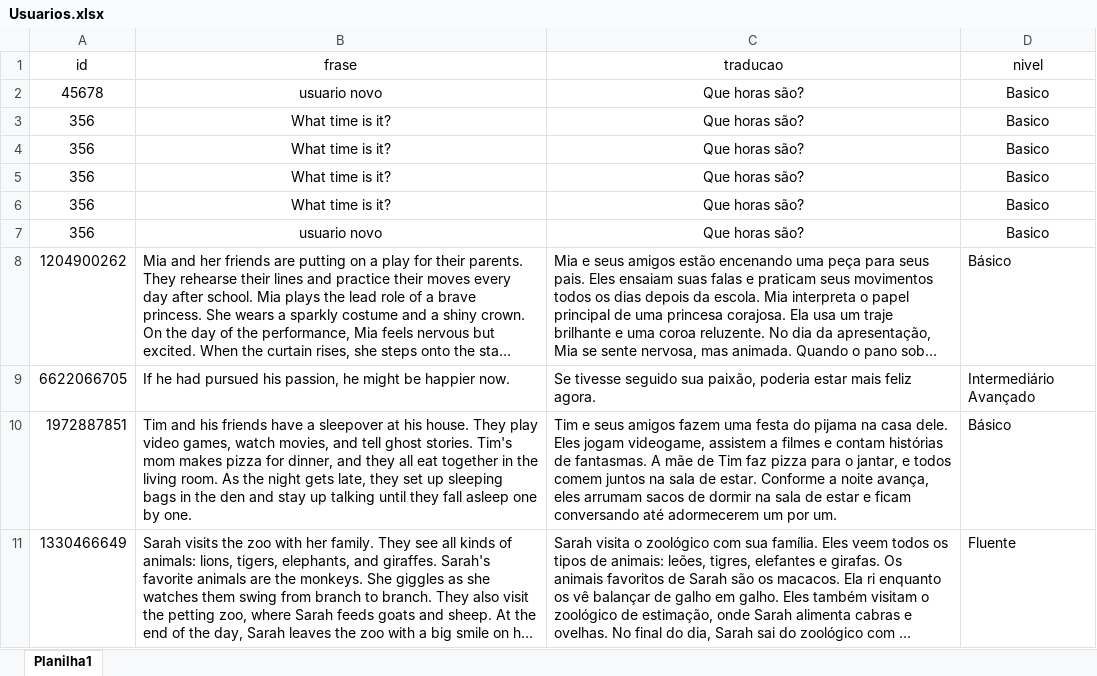
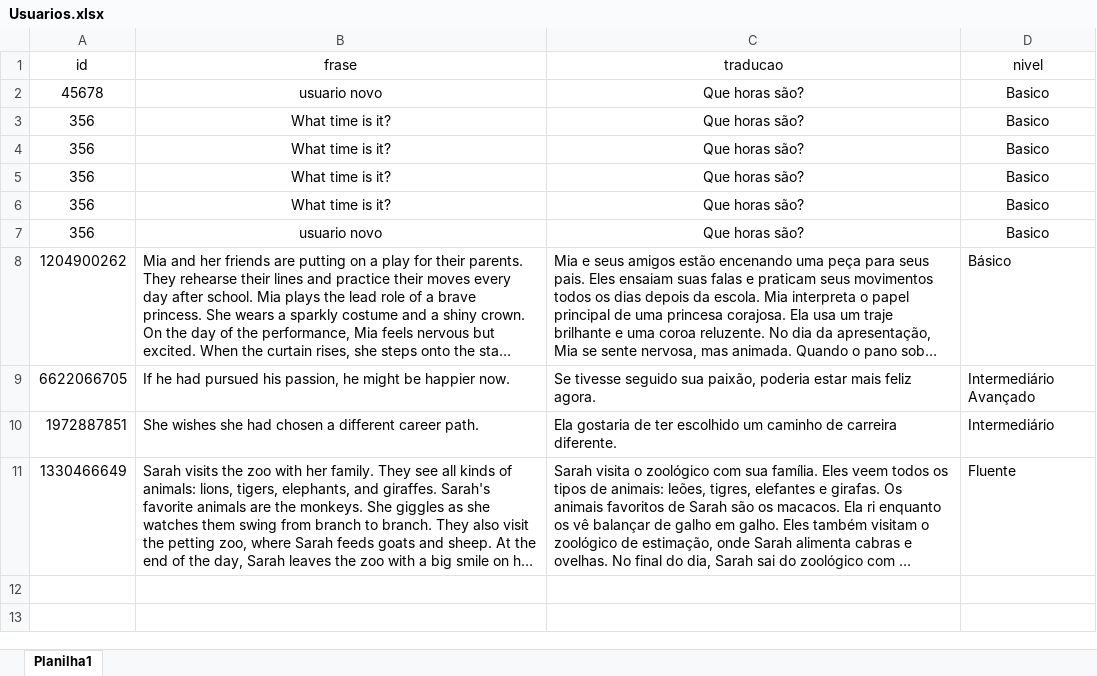
Before and after one commit to BrunoSilvaDeveloper/EnglishBot, an Excel workbook: Usuarios.xlsx, sheet Planilha1, drawn as a sheet; long unchanged cells end in …; values as stored, in another font and other column widths than the file's, no borders; the diff names each change by its address in the sheet, - before the commit and + after, or states it on an @@ line.

```diff
--- a/Usuarios.xlsx (sheet Planilha1)
+++ b/Usuarios.xlsx (sheet Planilha1)
-B10 (frase): Tim and his friends have a sleepover at his house. They play video games, watch movies, and tell ghost stories. Tim's mom makes pizza for dinner, and they all eat together in the living room. As the night gets late, they set up sleeping bags in the den and stay up talking until they fall asleep one by one.
+B10 (frase): She wishes she had chosen a different career path.
-C10 (traducao): Tim e seus amigos fazem uma festa do pijama na casa dele. Eles jogam videogame, assistem a filmes e contam histórias de fantasmas. A mãe de Tim faz pizza para o jantar, e todos comem juntos na sala de estar. Conforme a noite avança, eles arrumam sacos de dormir na sala de estar e ficam conversando até adormecerem um por um.
+C10 (traducao): Ela gostaria de ter escolhido um caminho de carreira diferente.
-D10 (nivel): Básico
+D10 (nivel): Intermediário
```
Also changed, not shown: 1 other file.
